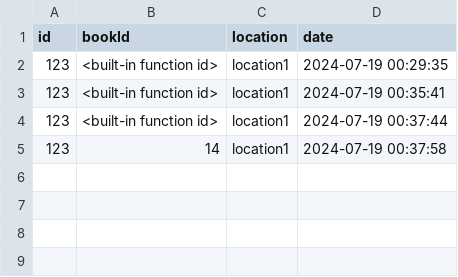
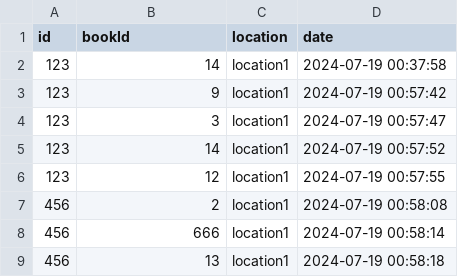
Before and after one commit to ET0735-DevOps-AIoT-AY2410/DCPE_2A_02_Group5, a CSV file: src/website/reserveList.csv, drawn as a sheet.

```diff
--- a/src/website/reserveList.csv
+++ b/src/website/reserveList.csv
@@ -1,5 +1,9 @@
 id,bookId,location,date
-123,<built-in function id>,location1,2024-07-19 00:29:35
-123,<built-in function id>,location1,2024-07-19 00:35:41
-123,<built-in function id>,location1,2024-07-19 00:37:44
 123,14,location1,2024-07-19 00:37:58
+123,9,location1,2024-07-19 00:57:42
+123,3,location1,2024-07-19 00:57:47
+123,14,location1,2024-07-19 00:57:52
+123,12,location1,2024-07-19 00:57:55
+456,2,location1,2024-07-19 00:58:08
+456,666,location1,2024-07-19 00:58:14
+456,13,location1,2024-07-19 00:58:18
```
Also changed, not shown: 3 other files.
